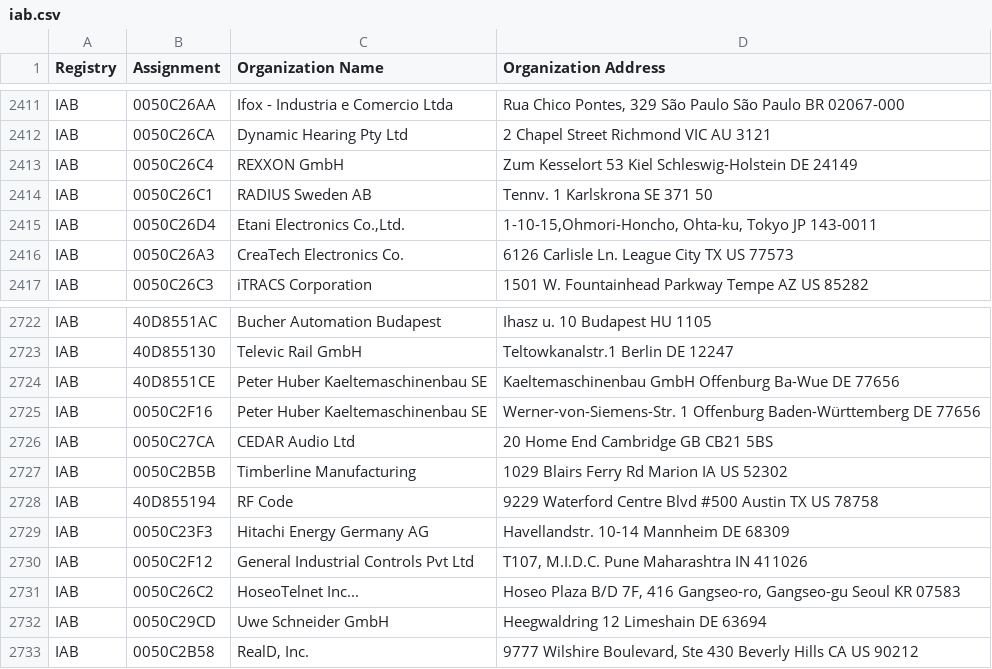
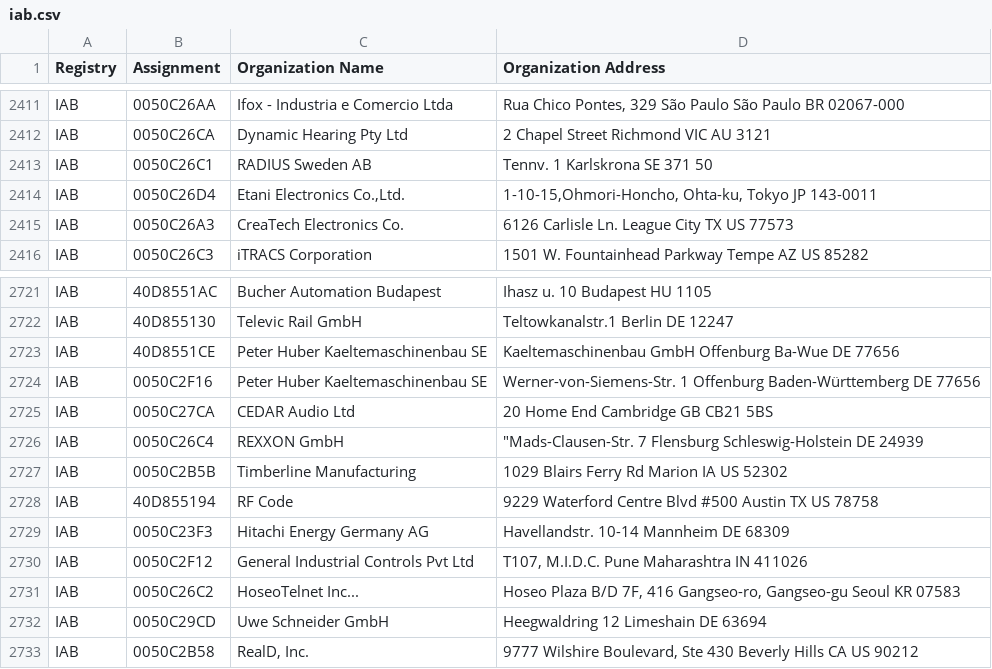
Before and after one commit to hdm/mac-tracker, a CSV file: data/ieee/iab.csv, drawn as a sheet; only a part is shown, gaps mark what is left out; removed rows and columns are numbered as before the commit, all else as after; the diff names each change by its address in the sheet, - before the commit and + after, or states it on an @@ line.

```diff
--- a/data/ieee/iab.csv
+++ b/data/ieee/iab.csv
-row 2413: IAB | 0050C26C4 | REXXON GmbH | Zum Kesselort 53 Kiel Schleswig-Holstein DE 24149
+row 2726: IAB | 0050C26C4 | REXXON GmbH | "Mads-Clausen-Str. 7 Flensburg Schleswig-Holstein DE 24939
```
Also changed, not shown: data/ieee/mam.csv, data/ieee/oui36.csv, 2 other files.
